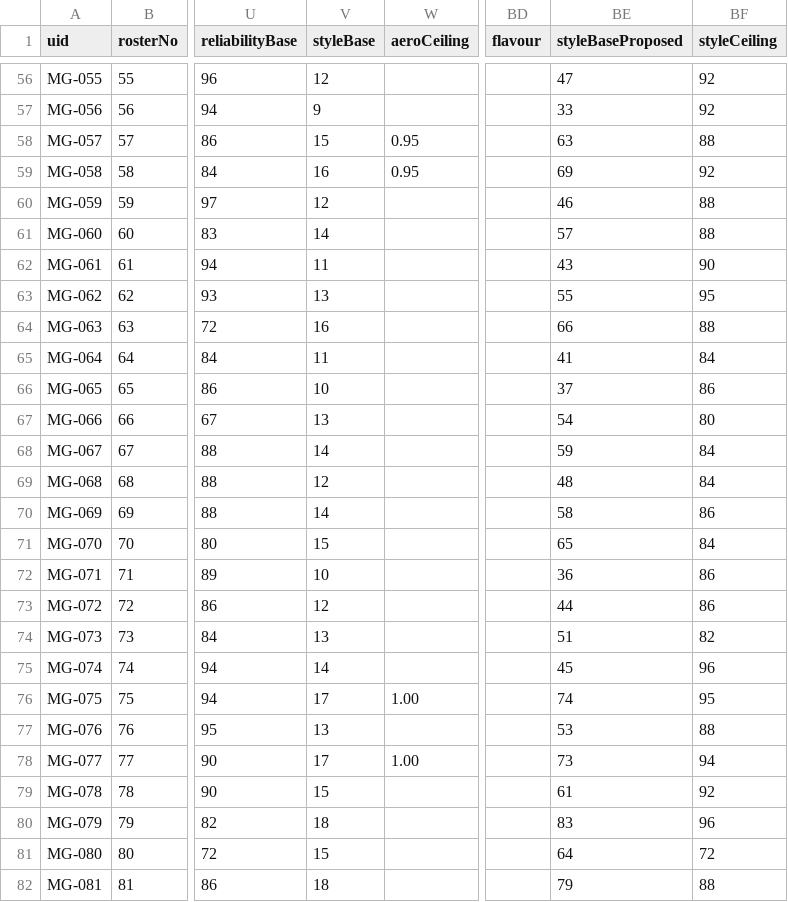
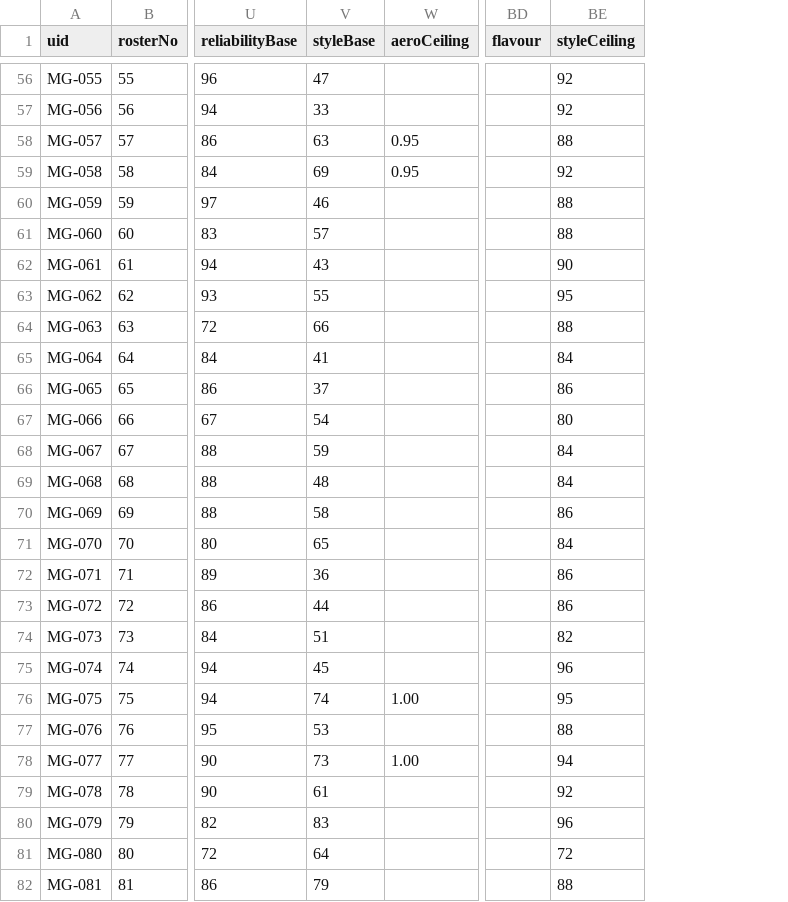
Before and after one commit to DashDev151/midnight_garage, a CSV file: docs/design/midnight-garage-roster.csv, drawn as a sheet; only a part is shown, gaps mark what is left out; the diff covers the shown part only; the diff names each change by its address in the sheet, - before the commit and + after, or states it on an @@ line.

Commit message:
Sprint 152: style becomes an axis a car can climb
A stock car could not satisfy anyone who cared how it looked. styleBase was
authored 4 to 20, so a mint numbers-matching 2000GT scored about 20 out of 100
while the stancer wanted 65, and the upper four fifths of the axis was
reachable only by bolting things on. Backwards for half the roster.

Parts now close the gap between a car's base and its ceiling rather than
adding to it. A 2000GT goes 80 to 85 fully built, five points of headroom, so
a widebody still works and is never the play. A 350Z goes 45 to 96. Same
parts, different cars, no special case.

Both numbers are authored for all 94 rows and promoted out of the proposal
column, so there is one source of truth again. The three calibration counts
the authoring predicted all landed exactly: 23 of 94 satisfy the stancer stock
and all but one cost 850,000 yen or more, two cars can never reach the tuner,
seven entry cars can never reach the stancer.

The instant-flip guard changed shape rather than loosened. Stock cars now have
real style, so a beautiful one satisfies buyers it could not before, and since
marketValueYen is deliberately taste-blind while the sale side prices taste,
an untouched flip turned very slightly positive: everyday -0.99 per cent,
enthusiast +0.19, flagship +1.05. Ruled not a defect. A point either way is
noise against reputation loss and the opportunity cost of not building a car
you already own, neither of which the probe models. The guard now asks whether
flipping has become dominant, at ten per cent, and records the four measured
margins so drift is visible.

One assertion retired with it: a walk-in never paying above the taste-free
market read was true only while no stock car could satisfy anyone. It is now
the intended behaviour.

typecheck clean; content 551; game 835; sim 1975 across 75 files.

```diff
--- a/docs/design/midnight-garage-roster.csv
+++ b/docs/design/midnight-garage-roster.csv
-column BE (styleBaseProposed), rows 56-82: 47 | 33 | 63 | 69 | 46 | 57 | 43 | 55 | 66 | 41 | 37 | 54 | 59 | 48 | 58 | 65 | 36 | 44 | 51 | 45 | 74 | 53 | 73 | 61 | 83 | 64 | 79
-V56 (styleBase): 12
+V56 (styleBase): 47
-V57 (styleBase): 9
+V57 (styleBase): 33
-V58 (styleBase): 15
+V58 (styleBase): 63
-V59 (styleBase): 16
+V59 (styleBase): 69
-V60 (styleBase): 12
+V60 (styleBase): 46
-V61 (styleBase): 14
+V61 (styleBase): 57
-V62 (styleBase): 11
+V62 (styleBase): 43
-V63 (styleBase): 13
+V63 (styleBase): 55
-V64 (styleBase): 16
+V64 (styleBase): 66
-V65 (styleBase): 11
+V65 (styleBase): 41
-V66 (styleBase): 10
+V66 (styleBase): 37
-V67 (styleBase): 13
+V67 (styleBase): 54
-V68 (styleBase): 14
+V68 (styleBase): 59
-V69 (styleBase): 12
+V69 (styleBase): 48
-V70 (styleBase): 14
+V70 (styleBase): 58
-V71 (styleBase): 15
+V71 (styleBase): 65
-V72 (styleBase): 10
+V72 (styleBase): 36
-V73 (styleBase): 12
+V73 (styleBase): 44
-V74 (styleBase): 13
+V74 (styleBase): 51
-V75 (styleBase): 14
+V75 (styleBase): 45
-V76 (styleBase): 17
+V76 (styleBase): 74
-V77 (styleBase): 13
+V77 (styleBase): 53
-V78 (styleBase): 17
+V78 (styleBase): 73
-V79 (styleBase): 15
+V79 (styleBase): 61
-V80 (styleBase): 18
+V80 (styleBase): 83
-V81 (styleBase): 15
+V81 (styleBase): 64
-V82 (styleBase): 18
+V82 (styleBase): 79
```
Also changed, not shown: 67 edited cells elsewhere in this file, 26 other files.
